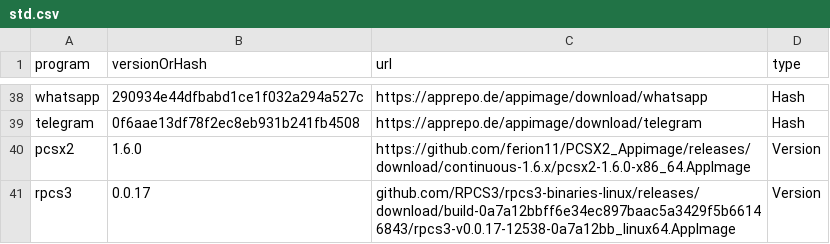
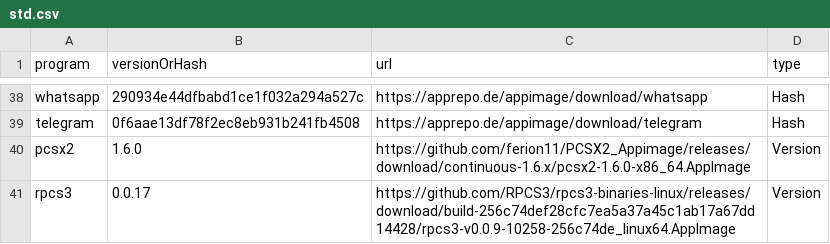
Before and after one commit to apollodaniel/fenix, a CSV file: repos/std.csv, drawn as a sheet; only a part is shown, gaps mark what is left out.

Commit message:
Update std.csv

```diff
--- a/repos/std.csv
+++ b/repos/std.csv
@@ -40,2 +40,2 @@ telegram, 0f6aae13df78f2ec8eb931b241fb4508, https://apprepo.de/appimage/download
 pcsx2, 1.6.0, https://github.com/ferion11/PCSX2_Appimage/releases/download/continuous-1.6.x/pcsx2-1.6.0-x86_64.AppImage, Version
-rpcs3, 0.0.17, github.com/RPCS3/rpcs3-binaries-linux/releases/download/build-0a7a12bbff6e34ec897baac5a3429f5b66146843/rpcs3-v0.0.17-12538-0a7a12bb_linux64.AppImage, Version
+rpcs3, 0.0.17, https://github.com/RPCS3/rpcs3-binaries-linux/releases/download/build-256c74def28cfc7ea5a37a45c1ab17a67dd14428/rpcs3-v0.0.9-10258-256c74de_linux64.AppImage, Version
```
